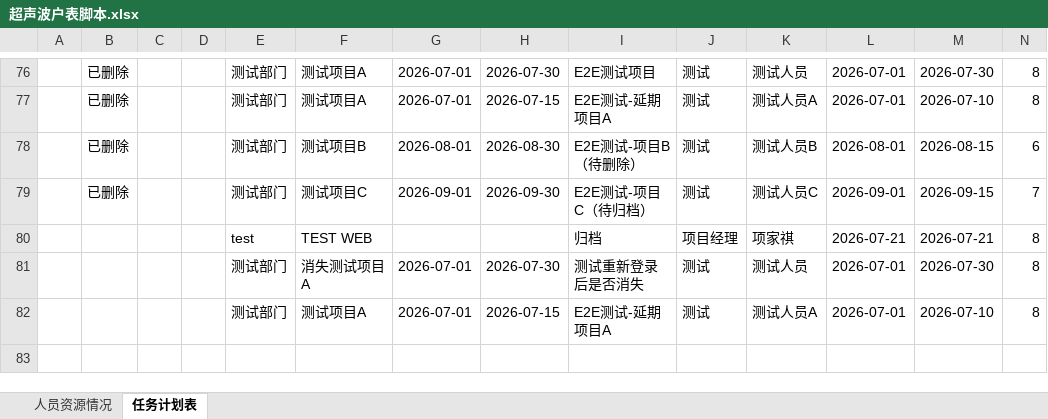
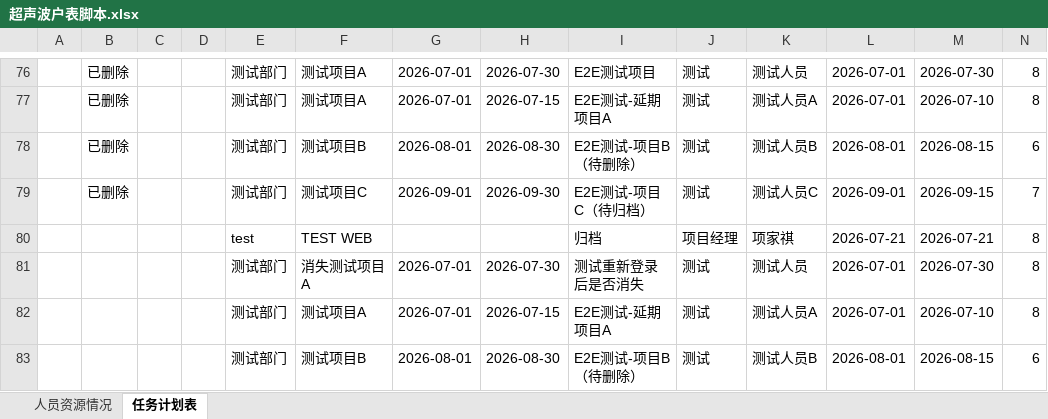
Before and after one commit to kill-Japanese/report-check, an Excel workbook: 超声波户表脚本.xlsx, sheet 任务计划表, drawn as a sheet; only a part is shown, gaps mark what is left out; values as stored, in another font and other column widths than the file's, no borders; rows hold the shown columns only; the diff names each change by its address in the sheet, - before the commit and + after, or states it on an @@ line.

Commit message:
[API同步] 用户xjq增量同步，1项变更 - 2026-07-21 05:16:59

```diff
--- a/超声波户表脚本.xlsx (sheet 任务计划表)
+++ b/超声波户表脚本.xlsx (sheet 任务计划表)
+row 83:  |  |  |  | 测试部门 | 测试项目B | 2026-08-01 | 2026-08-30 | E2E测试-项目B（待删除） | 测试 | 测试人员B | 2026-08-01 | 2026-08-15 | 6
```
